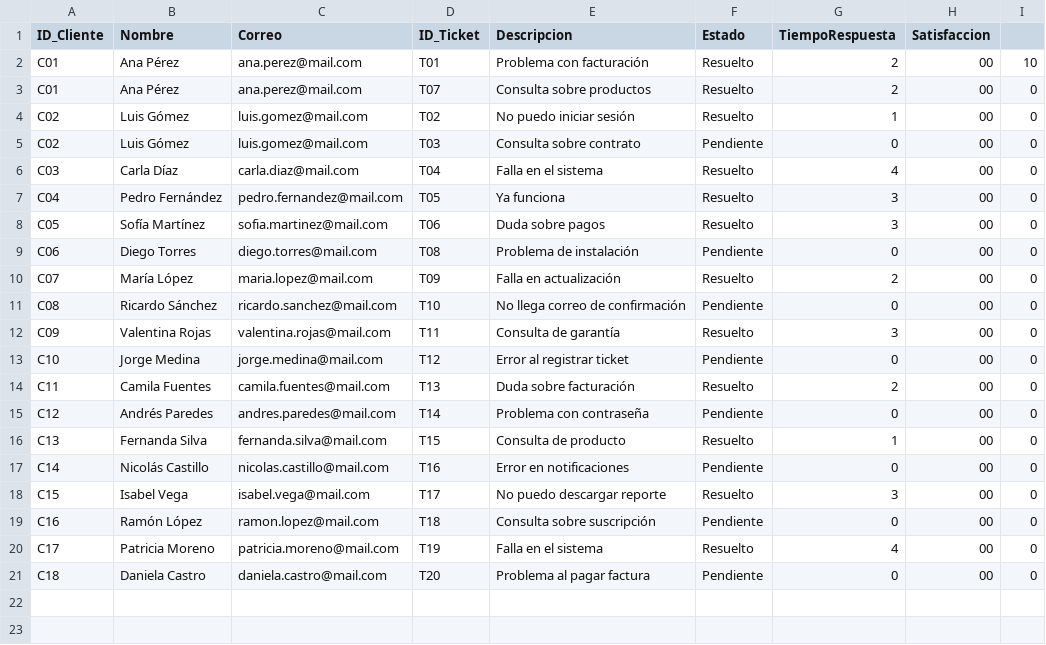
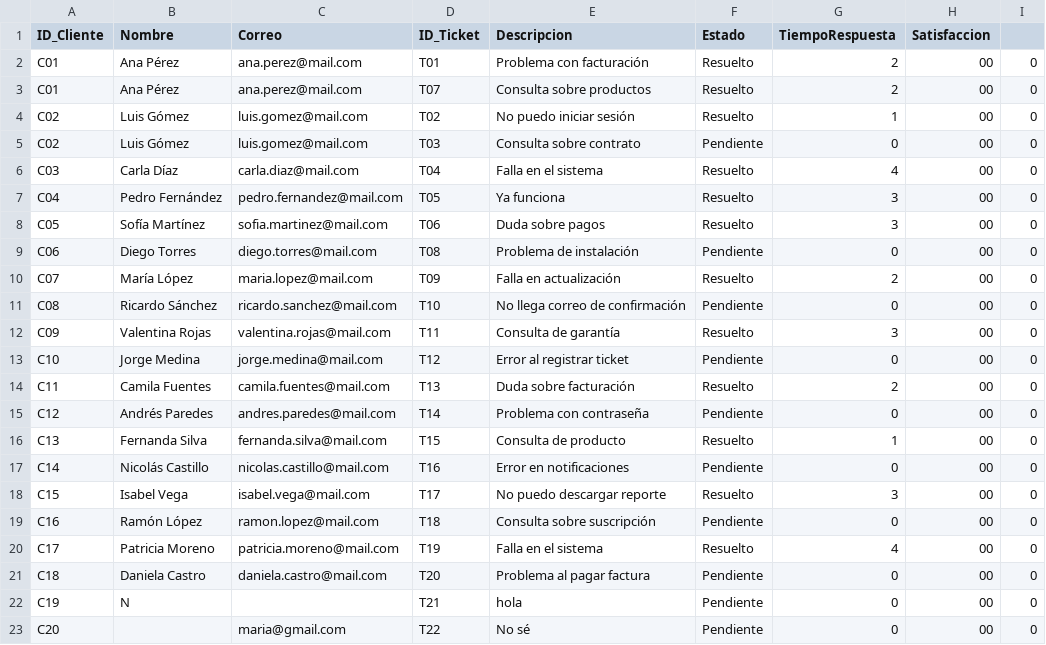
Before and after one commit to humamdisaster/Sistema-Gesti-n-de-Centro-de-Atenci-n-al-Cliente, a CSV file: clientes.csv, drawn as a sheet.

```diff
--- a/clientes.csv
+++ b/clientes.csv
@@ -1,3 +1,3 @@
 ID_Cliente,Nombre,Correo,ID_Ticket,Descripcion,Estado,TiempoRespuesta,Satisfaccion
-C01,Ana Pérez,ana.perez@mail.com,T01,Problema con facturación,Resuelto,2,00,10
+C01,Ana Pérez,ana.perez@mail.com,T01,Problema con facturación,Resuelto,2,00,0
 C01,Ana Pérez,ana.perez@mail.com,T07,Consulta sobre productos,Resuelto,2,00,0
@@ -21 +21,3 @@ C17,Patricia Moreno,patricia.moreno@mail.com,T19,Falla en el sistema,Resuelto,4,
 C18,Daniela Castro,daniela.castro@mail.com,T20,Problema al pagar factura,Pendiente,0,00,0
+C19,N,,T21,hola,Pendiente,0,00,0
+C20,,maria@gmail.com,T22,No sé,Pendiente,0,00,0
```
Also changed, not shown: reporte.csv, 9 other files.
